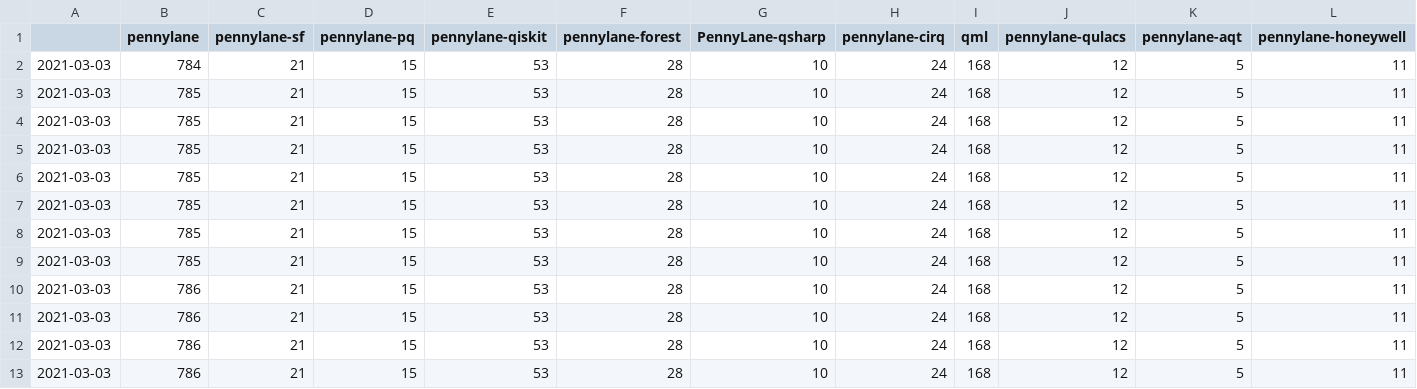
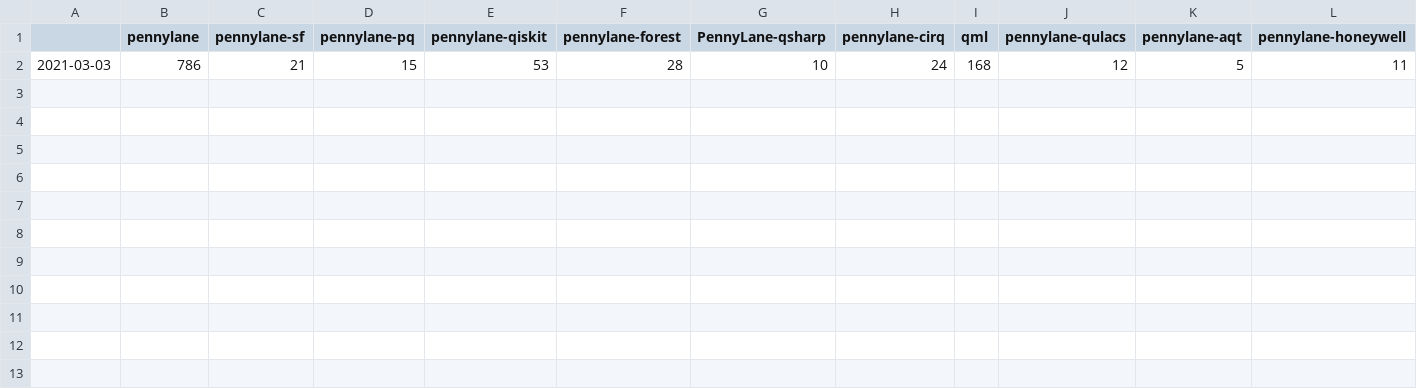
Before and after one commit to thisac/stars-and-forks, a CSV file: data/pennylaneai_stars.csv, drawn as a sheet; only a part is shown; rows hold the shown columns only; the diff names each change by its address in the sheet, - before the commit and + after, or states it on an @@ line.

```diff
--- a/data/pennylaneai_stars.csv
+++ b/data/pennylaneai_stars.csv
-row 2: 2021-03-03 | 784 | 21 | 15 | 53 | 28 | 10 | 24 | 168 | 12 | 5 | 11
-row 3: 2021-03-03 | 785 | 21 | 15 | 53 | 28 | 10 | 24 | 168 | 12 | 5 | 11
-row 4: 2021-03-03 | 785 | 21 | 15 | 53 | 28 | 10 | 24 | 168 | 12 | 5 | 11
-row 5: 2021-03-03 | 785 | 21 | 15 | 53 | 28 | 10 | 24 | 168 | 12 | 5 | 11
-row 6: 2021-03-03 | 785 | 21 | 15 | 53 | 28 | 10 | 24 | 168 | 12 | 5 | 11
-row 7: 2021-03-03 | 785 | 21 | 15 | 53 | 28 | 10 | 24 | 168 | 12 | 5 | 11
-row 8: 2021-03-03 | 785 | 21 | 15 | 53 | 28 | 10 | 24 | 168 | 12 | 5 | 11
-row 9: 2021-03-03 | 785 | 21 | 15 | 53 | 28 | 10 | 24 | 168 | 12 | 5 | 11
-row 10: 2021-03-03 | 786 | 21 | 15 | 53 | 28 | 10 | 24 | 168 | 12 | 5 | 11
-row 11: 2021-03-03 | 786 | 21 | 15 | 53 | 28 | 10 | 24 | 168 | 12 | 5 | 11
-row 12: 2021-03-03 | 786 | 21 | 15 | 53 | 28 | 10 | 24 | 168 | 12 | 5 | 11
```
Also changed, not shown: data/pennylaneai_forks.csv, data/xanaduai_forks.csv, 6 other files.
